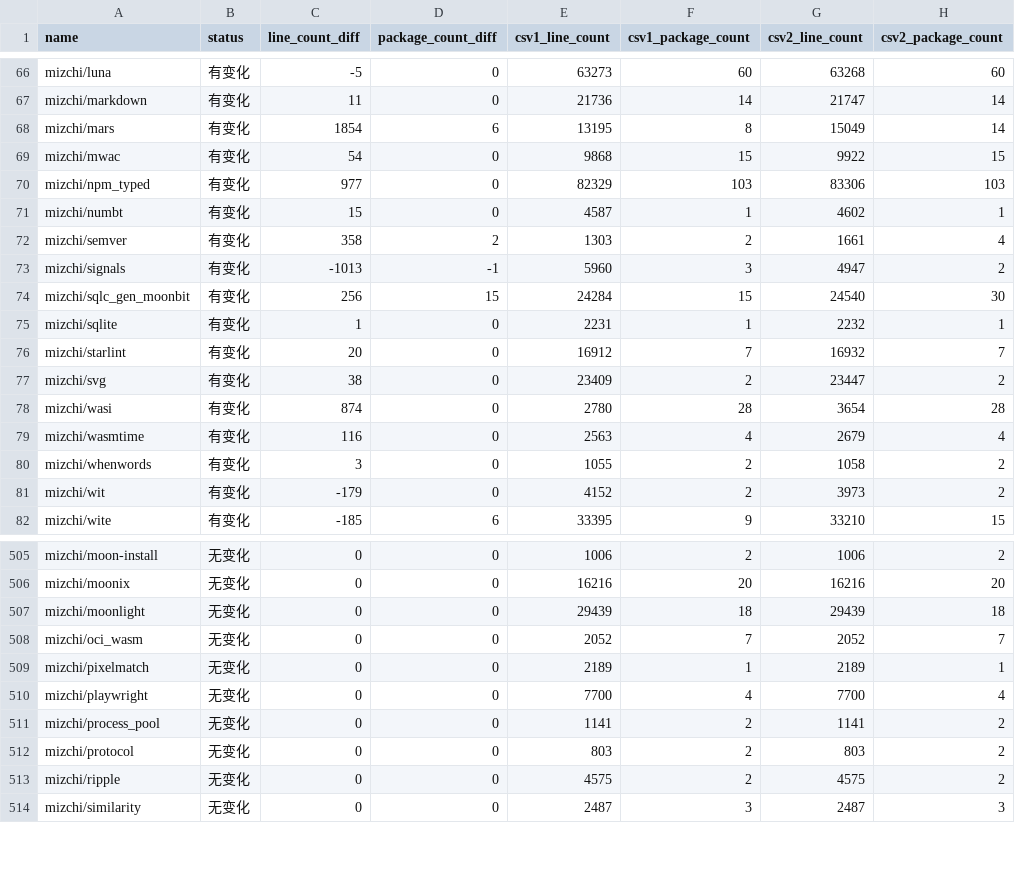
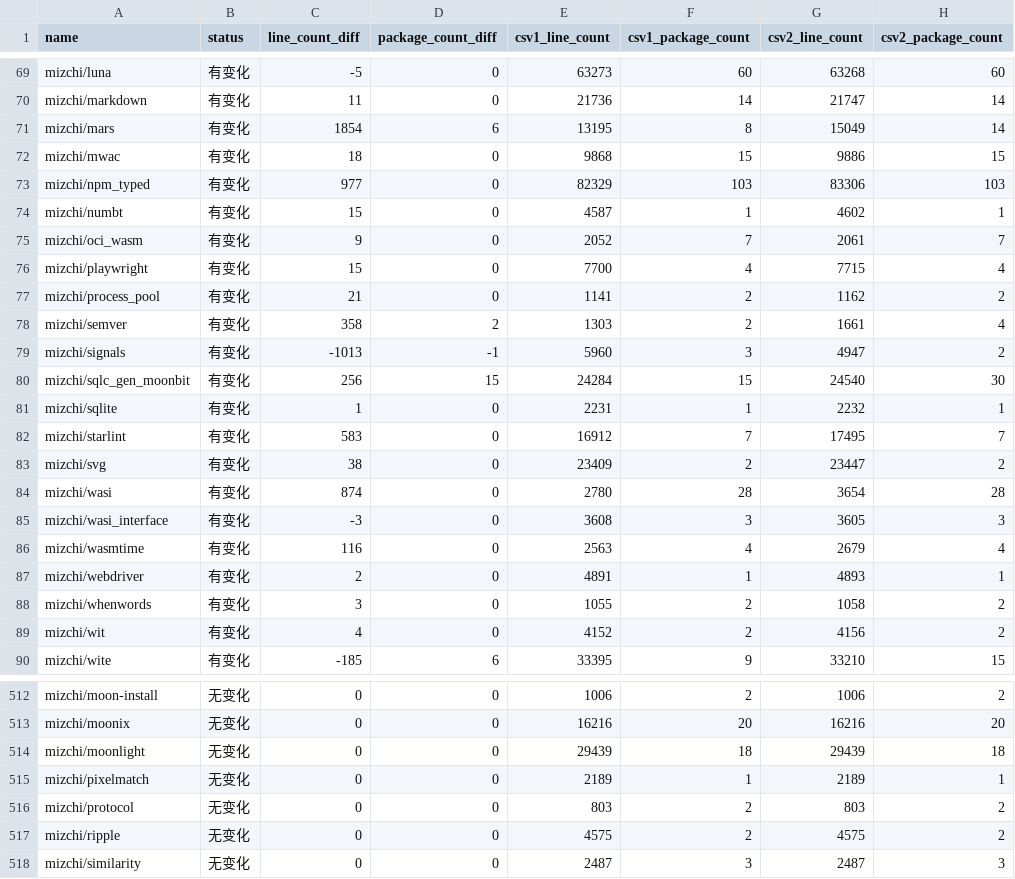
Before and after one commit to Pmemmm/MooncakesDailyData, a CSV file: diff/2026-02-11.diff.csv, drawn as a sheet; only a part is shown, gaps mark what is left out; the diff covers the shown part only.

```diff
--- a/diff/2026-02-11.diff.csv
+++ b/diff/2026-02-11.diff.csv
@@ -68,5 +71,8 @@ mizchi/markdown,有变化,11,0,21736,14,21747,14
 mizchi/mars,有变化,1854,6,13195,8,15049,14
-mizchi/mwac,有变化,54,0,9868,15,9922,15
+mizchi/mwac,有变化,18,0,9868,15,9886,15
 mizchi/npm_typed,有变化,977,0,82329,103,83306,103
 mizchi/numbt,有变化,15,0,4587,1,4602,1
+mizchi/oci_wasm,有变化,9,0,2052,7,2061,7
+mizchi/playwright,有变化,15,0,7700,4,7715,4
+mizchi/process_pool,有变化,21,0,1141,2,1162,2
 mizchi/semver,有变化,358,2,1303,2,1661,4
@@ -75,8 +81,10 @@ mizchi/sqlc_gen_moonbit,有变化,256,15,24284,15,24540,30
 mizchi/sqlite,有变化,1,0,2231,1,2232,1
-mizchi/starlint,有变化,20,0,16912,7,16932,7
+mizchi/starlint,有变化,583,0,16912,7,17495,7
 mizchi/svg,有变化,38,0,23409,2,23447,2
 mizchi/wasi,有变化,874,0,2780,28,3654,28
+mizchi/wasi_interface,有变化,-3,0,3608,3,3605,3
 mizchi/wasmtime,有变化,116,0,2563,4,2679,4
+mizchi/webdriver,有变化,2,0,4891,1,4893,1
 mizchi/whenwords,有变化,3,0,1055,2,1058,2
-mizchi/wit,有变化,-179,0,4152,2,3973,2
+mizchi/wit,有变化,4,0,4152,2,4156,2
 mizchi/wite,有变化,-185,6,33395,9,33210,15
@@ -507,6 +514,3 @@ mizchi/moonix,无变化,0,0,16216,20,16216,20
 mizchi/moonlight,无变化,0,0,29439,18,29439,18
-mizchi/oci_wasm,无变化,0,0,2052,7,2052,7
 mizchi/pixelmatch,无变化,0,0,2189,1,2189,1
-mizchi/playwright,无变化,0,0,7700,4,7700,4
-mizchi/process_pool,无变化,0,0,1141,2,1141,2
 mizchi/protocol,无变化,0,0,803,2,803,2
```
Also changed, not shown: 3 added rows, 3 removed rows and 2 edited cells elsewhere in this file, data/2026-02-11.csv.
